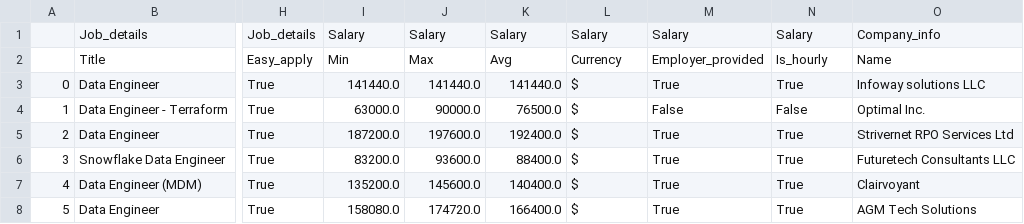
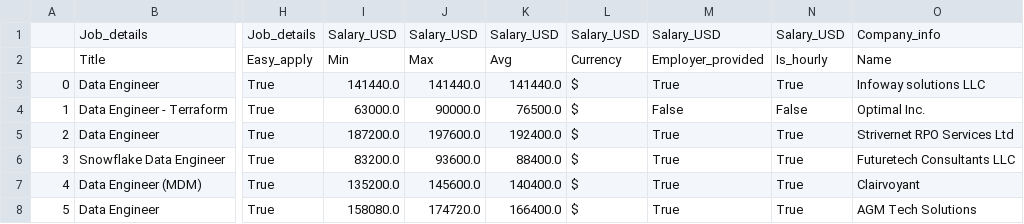
Before and after one commit to Luk-kar/DS_salaries_project, a CSV file: data/clean/Data_Engineer/Data_Engineer_United_States_06-03-2023_23-41.csv, drawn as a sheet; only a part is shown, gaps mark what is left out; the diff names each change by its address in the sheet, - before the commit and + after, or states it on an @@ line.

```diff
--- a/data/clean/Data_Engineer/Data_Engineer_United_States_06-03-2023_23-41.csv
+++ b/data/clean/Data_Engineer/Data_Engineer_United_States_06-03-2023_23-41.csv
-I1: Salary
+I1: Salary_USD
-J1: Salary
+J1: Salary_USD
-K1: Salary
+K1: Salary_USD
-L1: Salary
+L1: Salary_USD
-M1: Salary
+M1: Salary_USD
-N1: Salary
+N1: Salary_USD
```
Also changed, not shown: 2 other files.
